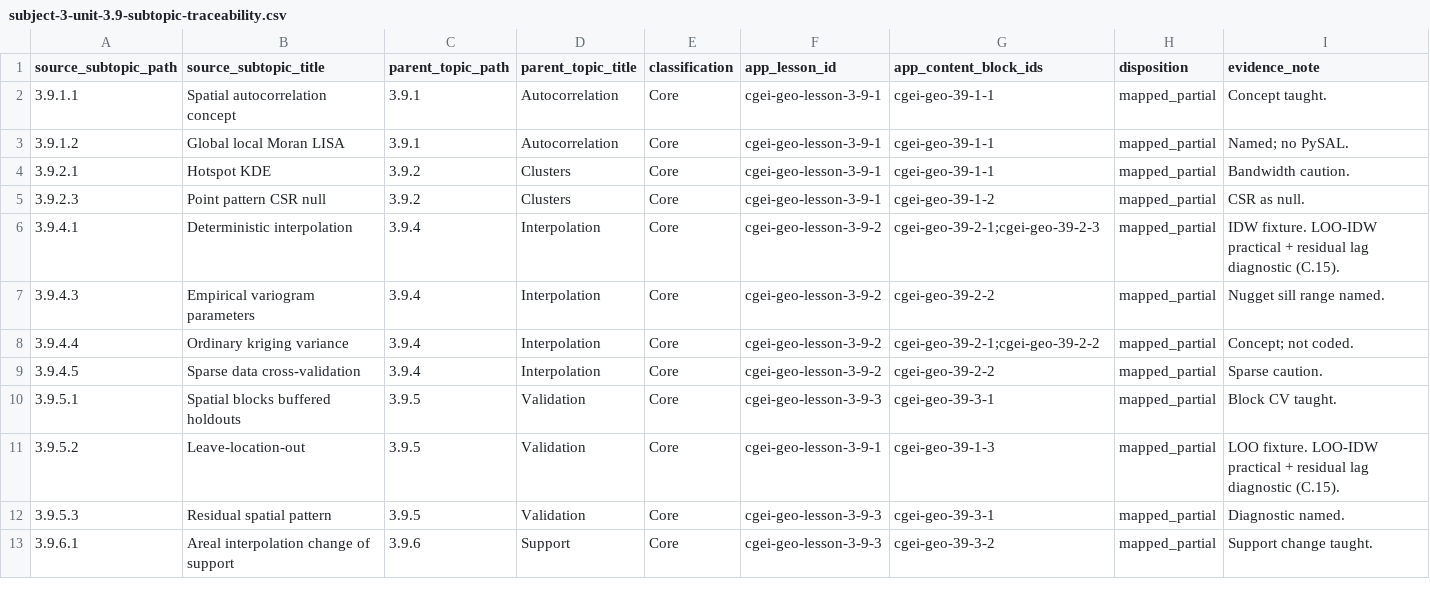
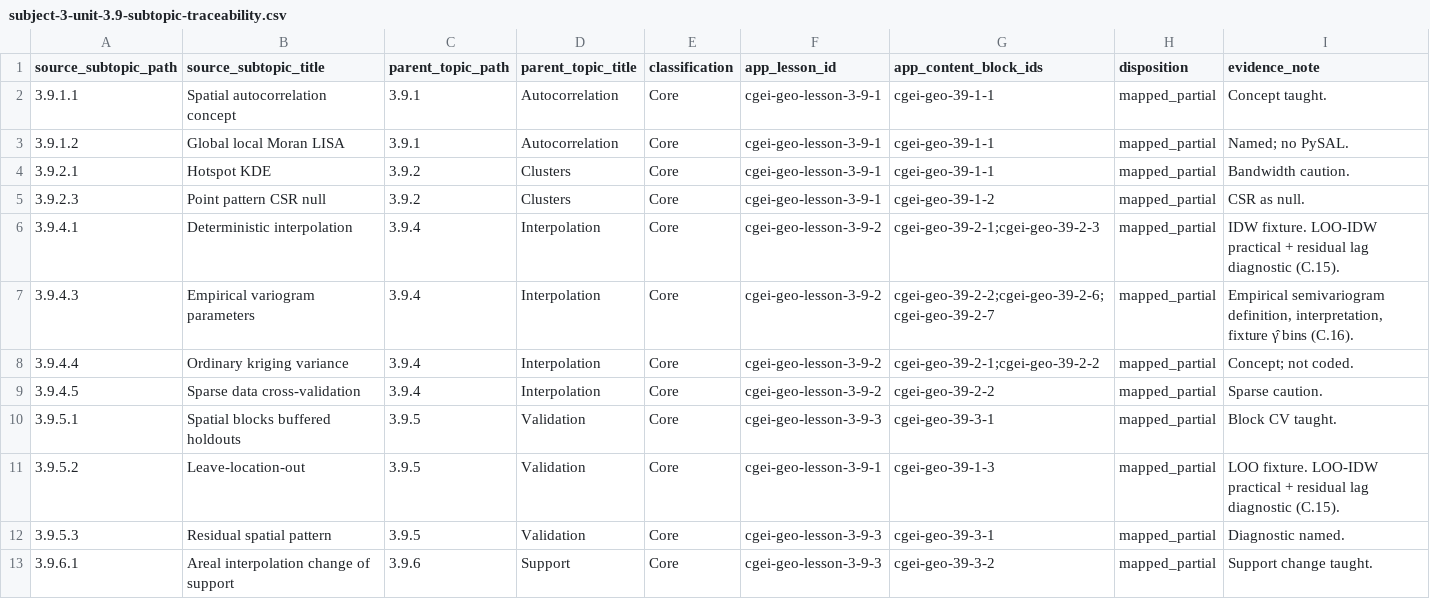
Before and after one commit to musab-shahid/my-study, a CSV file: docs/cgei/subject-3-unit-3.9-subtopic-traceability.csv, drawn as a sheet.

Commit message:
feat(cgei): C.16 empirical semivariogram methodology and interpretation for Unit 3.9

```diff
--- a/docs/cgei/subject-3-unit-3.9-subtopic-traceability.csv
+++ b/docs/cgei/subject-3-unit-3.9-subtopic-traceability.csv
@@ -6,3 +6,3 @@ source_subtopic_path,source_subtopic_title,parent_topic_path,parent_topic_title,
 3.9.4.1,Deterministic interpolation,3.9.4,Interpolation,Core,cgei-geo-lesson-3-9-2,cgei-geo-39-2-1;cgei-geo-39-2-3,mapped_partial,IDW fixture. LOO-IDW practical + residual lag diagnostic (C.15).
-3.9.4.3,Empirical variogram parameters,3.9.4,Interpolation,Core,cgei-geo-lesson-3-9-2,cgei-geo-39-2-2,mapped_partial,Nugget sill range named.
+3.9.4.3,Empirical variogram parameters,3.9.4,Interpolation,Core,cgei-geo-lesson-3-9-2,cgei-geo-39-2-2;cgei-geo-39-2-6;cgei-geo-39-2-7,mapped_partial,"Empirical semivariogram definition, interpretation, fixture γ̂ bins (C.16)."
 3.9.4.4,Ordinary kriging variance,3.9.4,Interpolation,Core,cgei-geo-lesson-3-9-2,cgei-geo-39-2-1;cgei-geo-39-2-2,mapped_partial,Concept; not coded.
```
Also changed, not shown: 5 other files.
